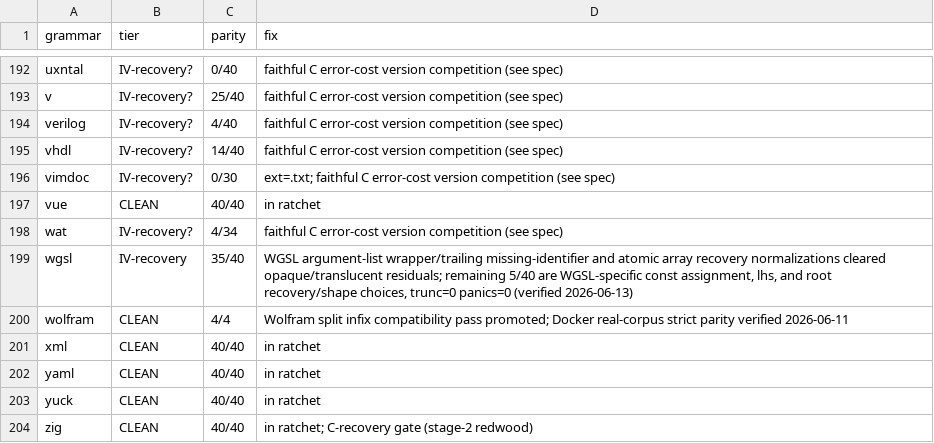
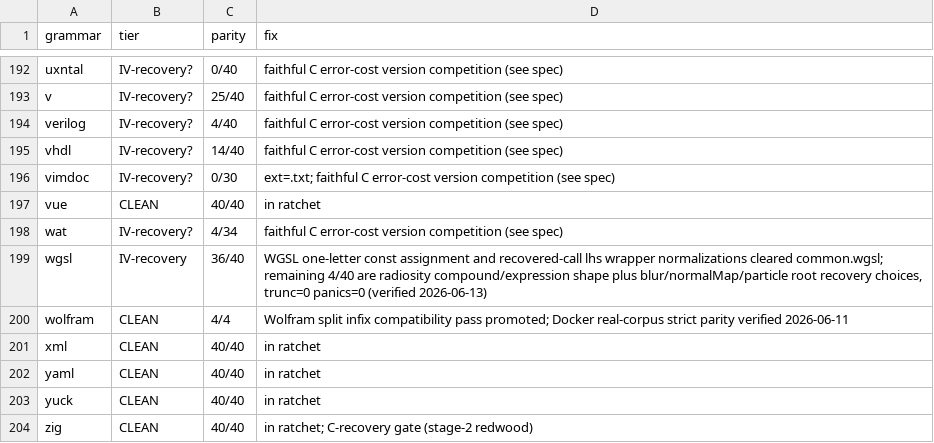
Before and after one commit to davidwalter0/gotreesitter, a TSV file: cgo_harness/tier_scan/tier_classification.tsv, drawn as a sheet; only a part is shown, gaps mark what is left out.

Commit message:
improve(wgsl): add WGSL normalizations for LHS wrappers and const
- Add `normalizeWGSLRecoveredCallLHSWrapper` and `normalizeWGSLConstAssignmentRecovery` to handle common WGSL recovery artifacts
- Restructure one-letter `const` assignment errors into valid assignment nodes to match C oracle
- Update WGSL tier parity from 35/40 to 36/40 across tier classification and reports
- Add unit tests for the new normalizers and update test language fixture

```diff
--- a/cgo_harness/tier_scan/tier_classification.tsv
+++ b/cgo_harness/tier_scan/tier_classification.tsv
@@ -198,3 +198,3 @@ vue	CLEAN	40/40	in ratchet
 wat	IV-recovery?	4/34	faithful C error-cost version competition (see spec)
-wgsl	IV-recovery	35/40	WGSL argument-list wrapper/trailing missing-identifier and atomic array recovery normalizations cleared opaque/translucent residuals; remaining 5/40 are WGSL-specific const assignment, lhs, and root recovery/shape choices, trunc=0 panics=0 (verified 2026-06-13)
+wgsl	IV-recovery	36/40	WGSL one-letter const assignment and recovered-call lhs wrapper normalizations cleared common.wgsl; remaining 4/40 are radiosity compound/expression shape plus blur/normalMap/particle root recovery choices, trunc=0 panics=0 (verified 2026-06-13)
 wolfram	CLEAN	4/4	Wolfram split infix compatibility pass promoted; Docker real-corpus strict parity verified 2026-06-11
```
Also changed, not shown: 4 other files.
